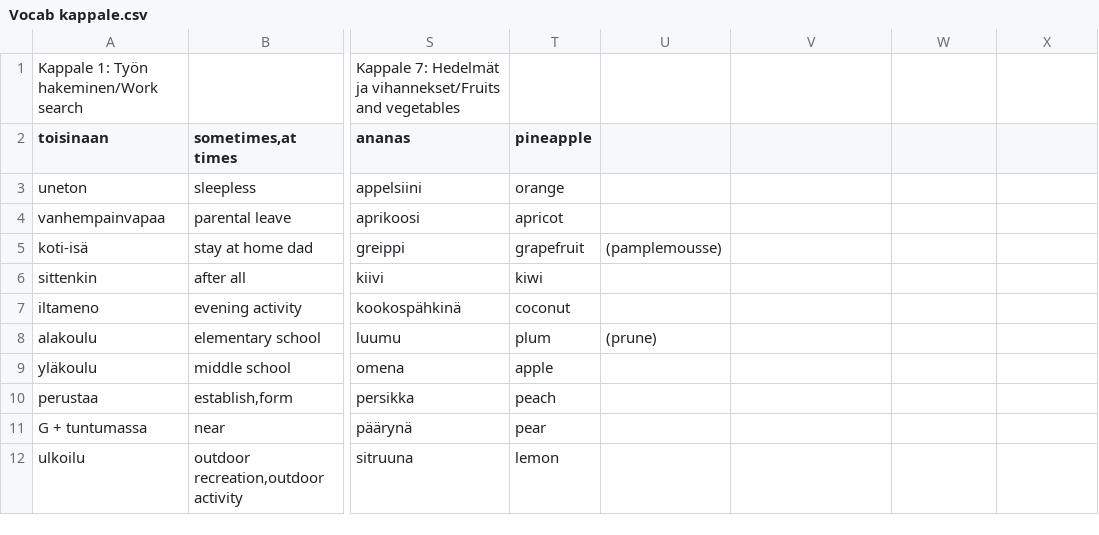
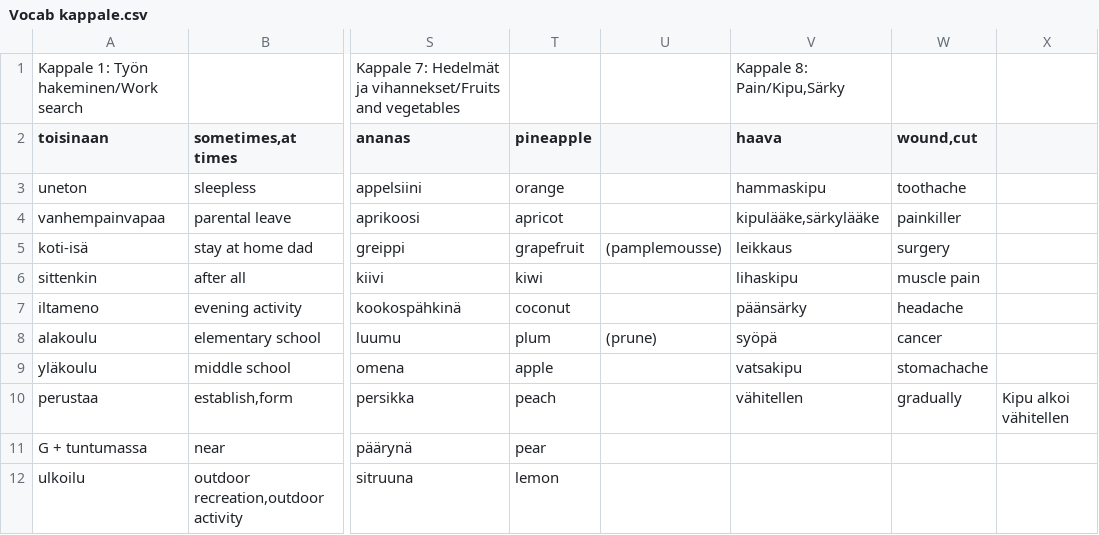
Before and after one commit to AntHaa78/Quiz, a CSV file: Vocab kappale.csv, drawn as a sheet; only a part is shown, gaps mark what is left out; the diff names each change by its address in the sheet, - before the commit and + after, or states it on an @@ line.

Commit message:
update vocab

```diff
--- a/Vocab kappale.csv
+++ b/Vocab kappale.csv
-V1 (haava): (empty)
+V1 (haava): Kappale 8: Pain/Kipu,Särky
-V2: (empty)
+V2: haava
-W2: (empty)
+W2: wound,cut
-V3 (haava): (empty)
+V3 (haava): hammaskipu
-W3 (wound,cut): (empty)
+W3 (wound,cut): toothache
-V4 (haava): (empty)
+V4 (haava): kipulääke,särkylääke
-W4 (wound,cut): (empty)
+W4 (wound,cut): painkiller
-V5 (haava): (empty)
+V5 (haava): leikkaus
-W5 (wound,cut): (empty)
+W5 (wound,cut): surgery
-V6 (haava): (empty)
+V6 (haava): lihaskipu
-W6 (wound,cut): (empty)
+W6 (wound,cut): muscle pain
-V7 (haava): (empty)
+V7 (haava): päänsärky
-W7 (wound,cut): (empty)
+W7 (wound,cut): headache
-V8 (haava): (empty)
+V8 (haava): syöpä
-W8 (wound,cut): (empty)
+W8 (wound,cut): cancer
-V9 (haava): (empty)
+V9 (haava): vatsakipu
-W9 (wound,cut): (empty)
+W9 (wound,cut): stomachache
-V10 (haava): (empty)
+V10 (haava): vähitellen
-W10 (wound,cut): (empty)
+W10 (wound,cut): gradually
-X10: (empty)
+X10: Kipu alkoi vähitellen
```
